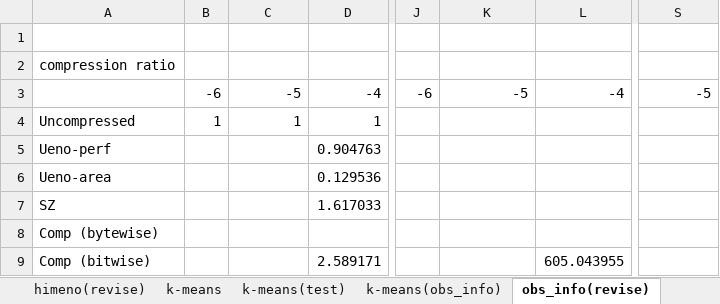
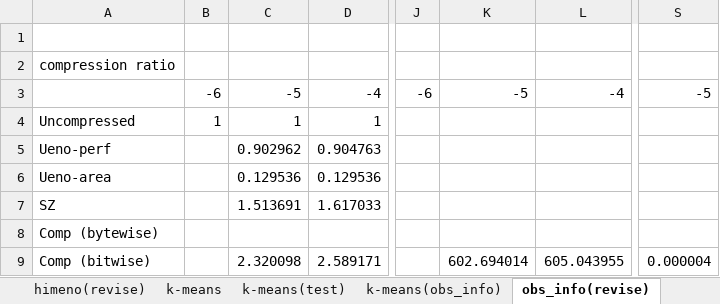
Before and after one commit to smallcat9603/data-compression, an Excel workbook: impl/data-compression.xlsx, sheet obs_info(revise), drawn as a sheet; only a part is shown, gaps mark what is left out; values as stored, in another font and other column widths than the file's, no borders; the diff names each change by its address in the sheet, - before the commit and + after, or states it on an @@ line.

```diff
--- a/impl/data-compression.xlsx (sheet obs_info(revise))
+++ b/impl/data-compression.xlsx (sheet obs_info(revise))
-C5: (empty)
+C5: 0.902962
-C6: (empty)
+C6: 0.129536
-C7: (empty)
+C7: 1.513691
-C9: (empty)
+C9: 2.320098
-K9: (empty)
+K9: 602.694014
-S9: (empty)
+S9: 0.000004
```
Also changed, not shown: 1 other file.
